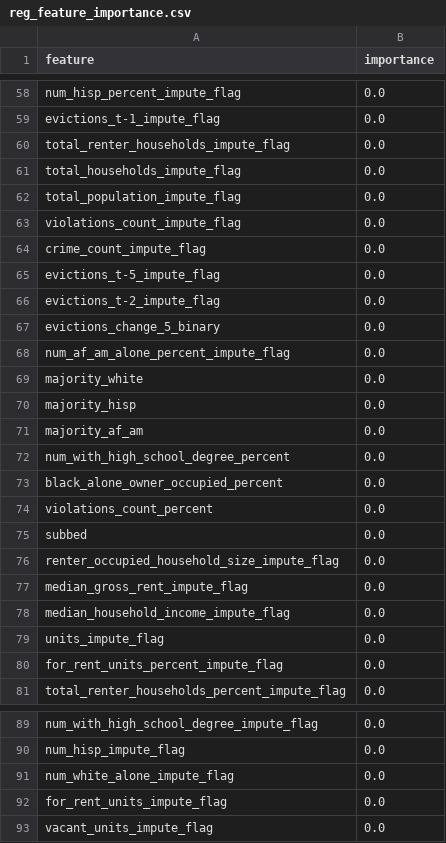
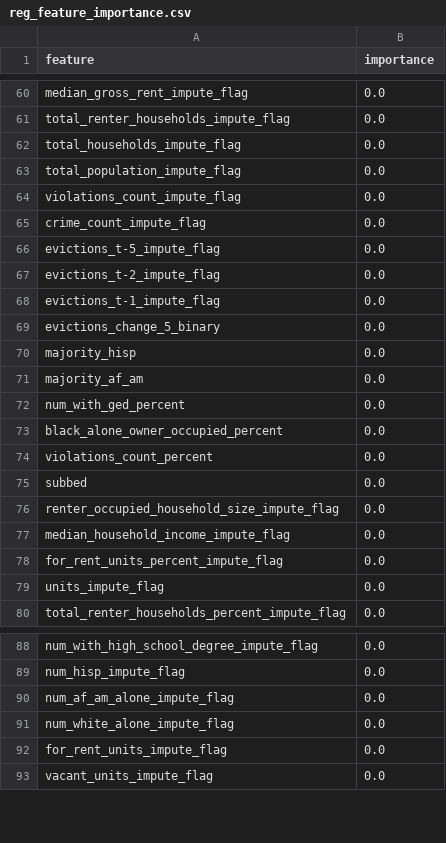
Before and after one commit to sinclairtarget/philly-evictions, a CSV file: results/reg_feature_importance.csv, drawn as a sheet; only a part is shown, gaps mark what is left out; removed rows and columns are numbered as before the commit, all else as after; the diff covers the shown part only; the diff names each change by its address in the sheet, - before the commit and + after, or states it on an @@ line.

```diff
--- a/results/reg_feature_importance.csv
+++ b/results/reg_feature_importance.csv
-A60 (feature): num_hisp_percent_impute_flag
+A60 (feature): median_gross_rent_impute_flag
@@ row 59 moved to row 68: evictions_t-1_impute_flag @@
@@ row 68 moved to row 59: num_af_am_alone_percent_impute_flag @@
-row 69: majority_white | 0.0
-A72 (feature): num_with_high_school_degree_percent
+A72 (feature): num_with_ged_percent
-row 77: median_gross_rent_impute_flag | 0.0
@@ row 80 moved to row 78: for_rent_units_percent_impute_flag @@
+row 90: num_af_am_alone_impute_flag | 0.0
```
Also changed, not shown: 20 added rows, 19 removed rows, 14 moved rows and 19 edited cells elsewhere in this file, results/clf_feature_importance.csv, results/clf_reg_comparison.csv, 3 other files.
